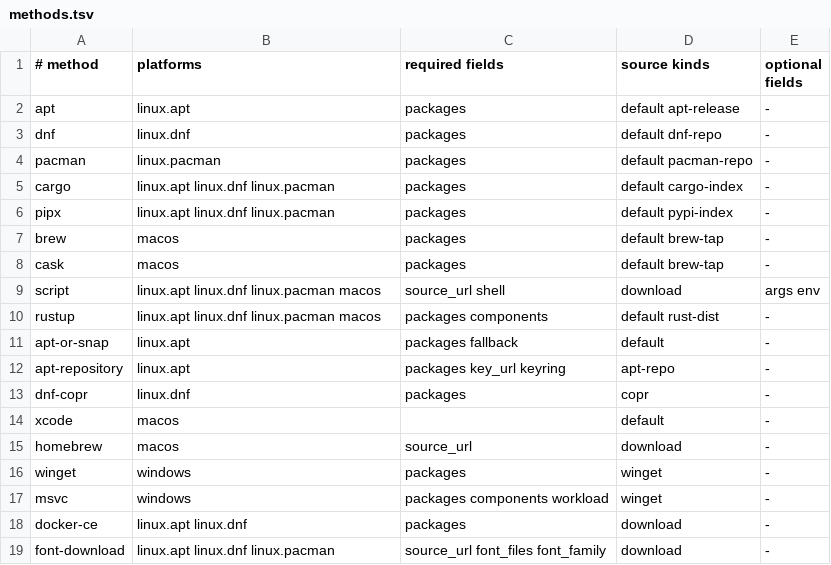
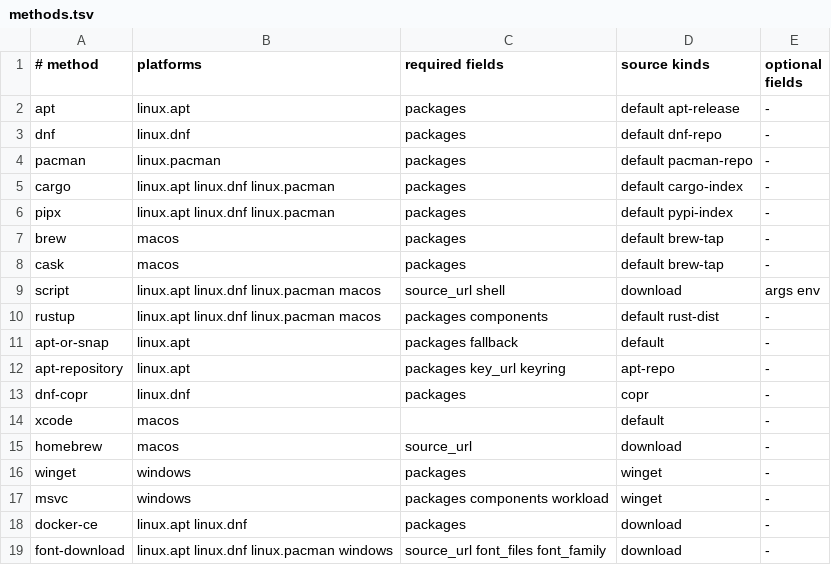
Before and after one commit to 5ext9fca/dotfile-viewer, a TSV file: dotfile_viewer/resources/install/schema/methods.tsv, drawn as a sheet.

Commit message:
Select desktop font families on Windows

```diff
--- a/dotfile_viewer/resources/install/schema/methods.tsv
+++ b/dotfile_viewer/resources/install/schema/methods.tsv
@@ -18,2 +18,2 @@ msvc	windows	packages components workload	winget	-
 docker-ce	linux.apt linux.dnf	packages	download	-
-font-download	linux.apt linux.dnf linux.pacman	source_url font_files font_family	download	-
+font-download	linux.apt linux.dnf linux.pacman windows	source_url font_files font_family	download	-
```
Also changed, not shown: 7 other files.
